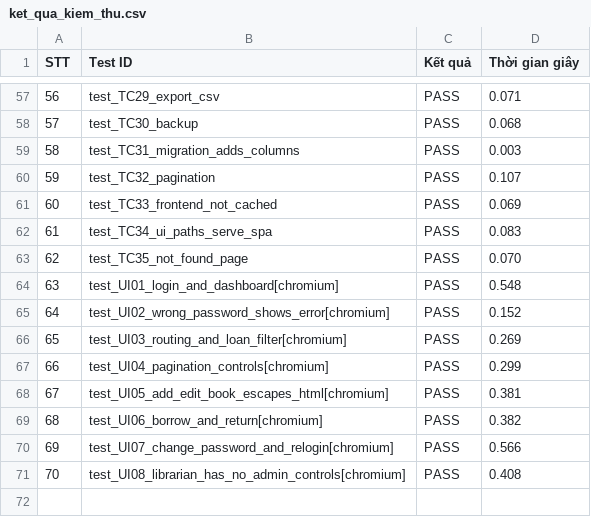
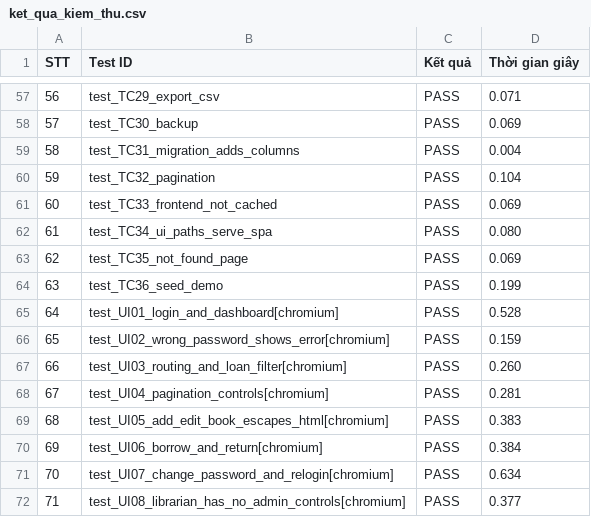
Before and after one commit to khoiln218/ThuVienMini, a CSV file: docs/ket_qua_kiem_thu.csv, drawn as a sheet; only a part is shown, gaps mark what is left out; addresses are those after the commit; the diff covers the shown part only; the diff names each change by its address in the sheet, - before the commit and + after, or states it on an @@ line.

Commit message:
add seed demo

```diff
--- a/docs/ket_qua_kiem_thu.csv
+++ b/docs/ket_qua_kiem_thu.csv
-D58 (Thời gian giây): 0.068
+D58 (Thời gian giây): 0.069
-D59 (Thời gian giây): 0.003
+D59 (Thời gian giây): 0.004
-D60 (Thời gian giây): 0.107
+D60 (Thời gian giây): 0.104
-D62 (Thời gian giây): 0.083
+D62 (Thời gian giây): 0.080
-D63 (Thời gian giây): 0.070
+D63 (Thời gian giây): 0.069
+row 64: 63 | test_TC36_seed_demo | PASS | 0.199
@@ column A (STT) renumbered from row 65 down @@
-D65 (Thời gian giây): 0.548
+D65 (Thời gian giây): 0.528
-D66 (Thời gian giây): 0.152
+D66 (Thời gian giây): 0.159
-D67 (Thời gian giây): 0.269
+D67 (Thời gian giây): 0.260
-D68 (Thời gian giây): 0.299
+D68 (Thời gian giây): 0.281
-D69 (Thời gian giây): 0.381
+D69 (Thời gian giây): 0.383
-D70 (Thời gian giây): 0.382
+D70 (Thời gian giây): 0.384
-D71 (Thời gian giây): 0.566
+D71 (Thời gian giây): 0.634
-D72 (Thời gian giây): 0.408
+D72 (Thời gian giây): 0.377
```
Also changed, not shown: 42 edited cells elsewhere in this file, 5 other files.
